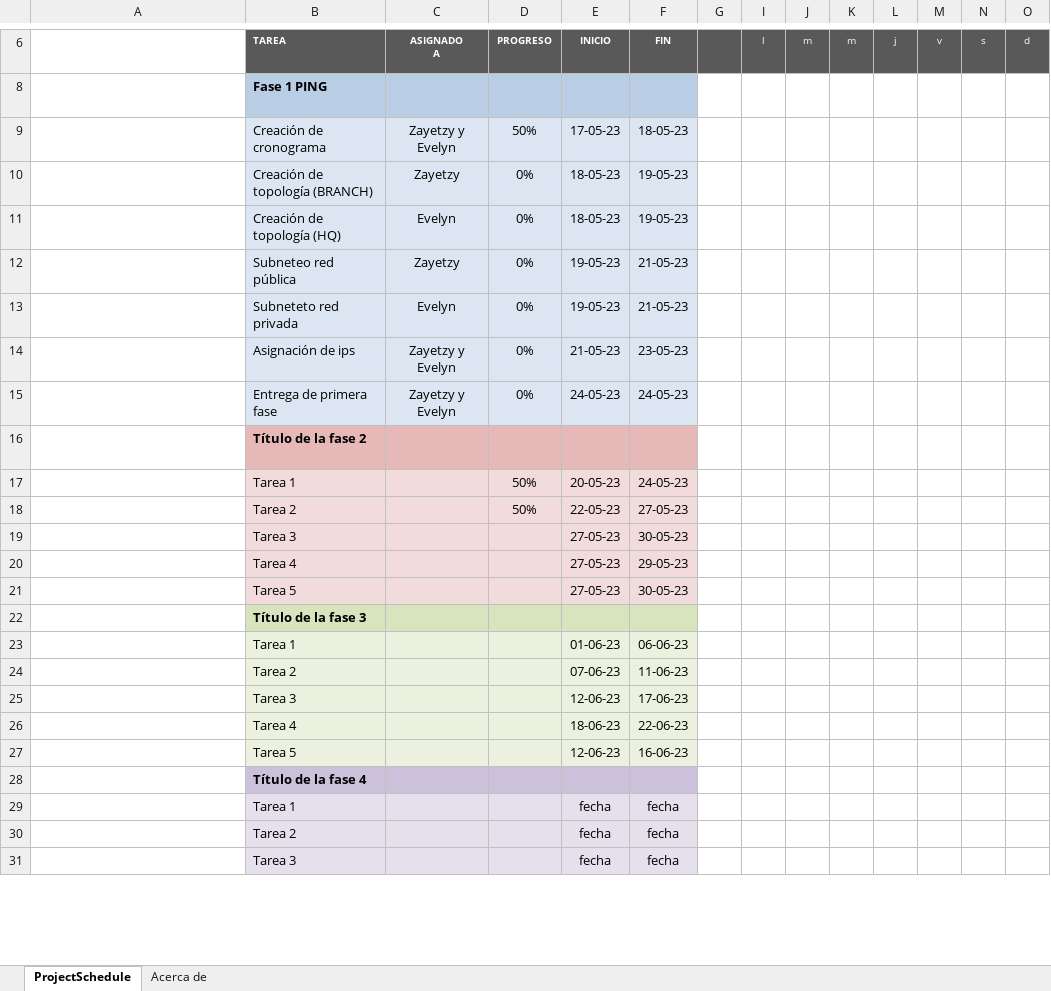
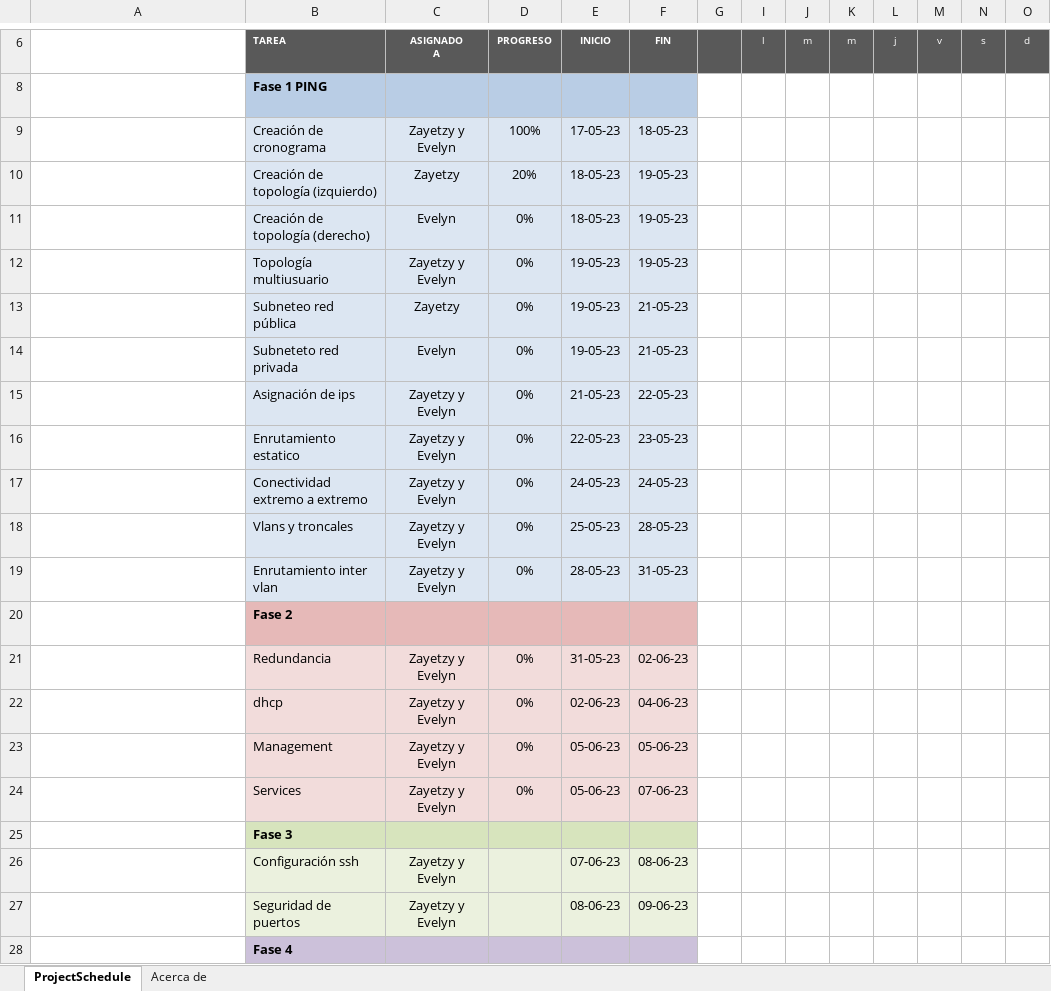
Before and after one commit to ZayetzyG/Caso-de-estudio, an Excel workbook: Cronograma caso de estudio.xlsx, sheet ProjectSchedule, drawn as a sheet; only a part is shown, gaps mark what is left out; long unchanged cells end in …; values as stored, in another font and other column widths than the file's, no borders; conditional formats not drawn; removed rows and columns are numbered as before the commit, all else as after; rows hold the shown columns only; the diff covers the shown part only; the diff names each change by its address in the sheet, - before the commit and + after, or states it on an @@ line.

Commit message:
Add files via upload

```diff
--- a/Cronograma caso de estudio.xlsx (sheet ProjectSchedule)
+++ b/Cronograma caso de estudio.xlsx (sheet ProjectSchedule)
-D9: 50%
+D9: 100%
-B10: Creación de topología (BRANCH)
+B10: Creación de topología (izquierdo)
-D10: 0%
+D10: 20%
-B11: Creación de topología (HQ)
+B11: Creación de topología (derecho)
+row 12:  | Topología multiusuario | Zayetzy y Evelyn | 0% | 19-05-23 | 19-05-23
-F15: 23-05-23
+F15: 22-05-23
+row 16:  | Enrutamiento estatico | Zayetzy y Evelyn | 0% | 22-05-23 | 23-05-23
-B17: Entrega de primera fase
+B17: Conectividad extremo a extremo
+row 18:  | Vlans y troncales | Zayetzy y Evelyn | 0% | 25-05-23 | 28-05-23
+row 19:  | Enrutamiento inter vlan | Zayetzy y Evelyn | 0% | 28-05-23 | 31-05-23
-B20: Título de la fase 2
+B20: Fase 2
-row 17:  | Tarea 1 |  | 50% | 20-05-23 | 24-05-23
-row 18:  | Tarea 2 |  | 50% | 22-05-23 | 27-05-23
-row 19:  | Tarea 3 |  |  | 27-05-23 | 30-05-23
-row 20:  | Tarea 4 |  |  | 27-05-23 | 29-05-23
-row 21:  | Tarea 5 |  |  | 27-05-23 | 30-05-23
+row 21:  | Redundancia | Zayetzy y Evelyn | 0% | 31-05-23 | 02-06-23
+row 22:  | dhcp | Zayetzy y Evelyn | 0% | 02-06-23 | 04-06-23
+row 23:  | Management | Zayetzy y Evelyn | 0% | 05-06-23 | 05-06-23
+row 24:  | Services | Zayetzy y Evelyn | 0% | 05-06-23 | 07-06-23
-B25: Título de la fase 3
+B25: Fase 3
-row 23:  | Tarea 1 |  |  | 01-06-23 | 06-06-23
-row 24:  | Tarea 2 |  |  | 07-06-23 | 11-06-23
-row 25:  | Tarea 3 |  |  | 12-06-23 | 17-06-23
-row 26:  | Tarea 4 |  |  | 18-06-23 | 22-06-23
-row 27:  | Tarea 5 |  |  | 12-06-23 | 16-06-23
+row 26:  | Configuración ssh | Zayetzy y Evelyn |  | 07-06-23 | 08-06-23
+row 27:  | Seguridad de puertos | Zayetzy y Evelyn |  | 08-06-23 | 09-06-23
-B28: Título de la fase 4
+B28: Fase 4
-row 29:  | Tarea 1 |  |  | fecha | fecha
-row 30:  | Tarea 2 |  |  | fecha | fecha
-row 31:  | Tarea 3 |  |  | fecha | fecha
```
Also changed, not shown: 3 added rows and 3 removed rows elsewhere in this sheet, formulas that keep their value, hidden cells.
